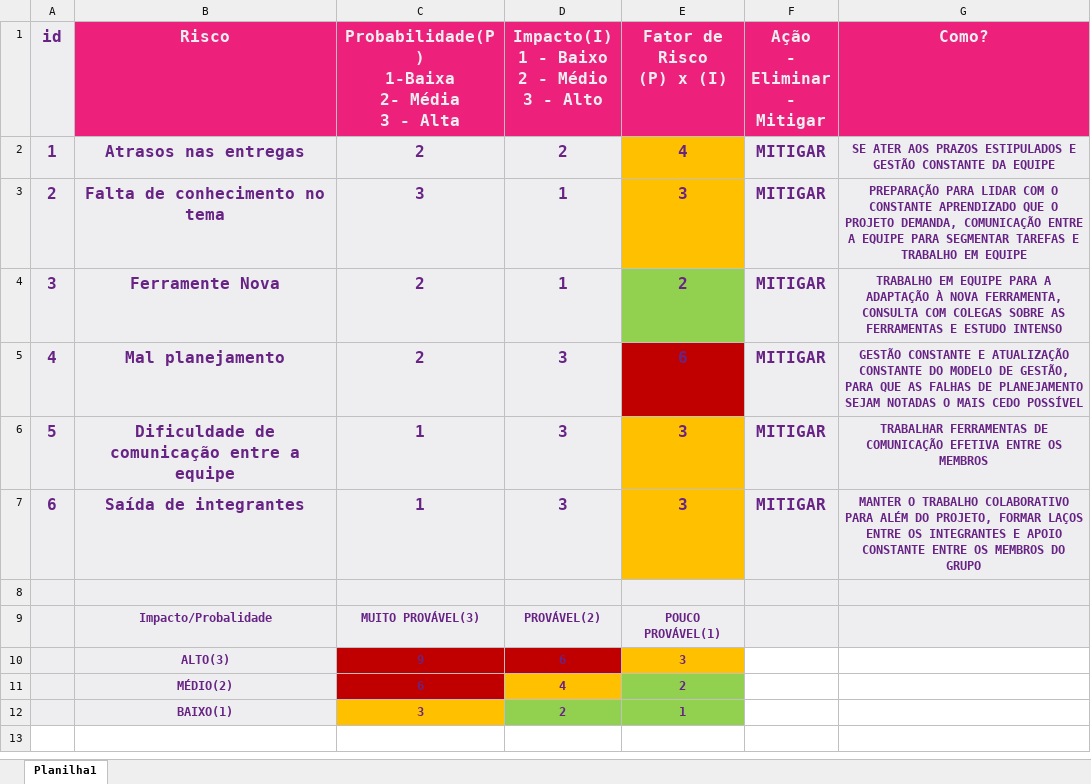
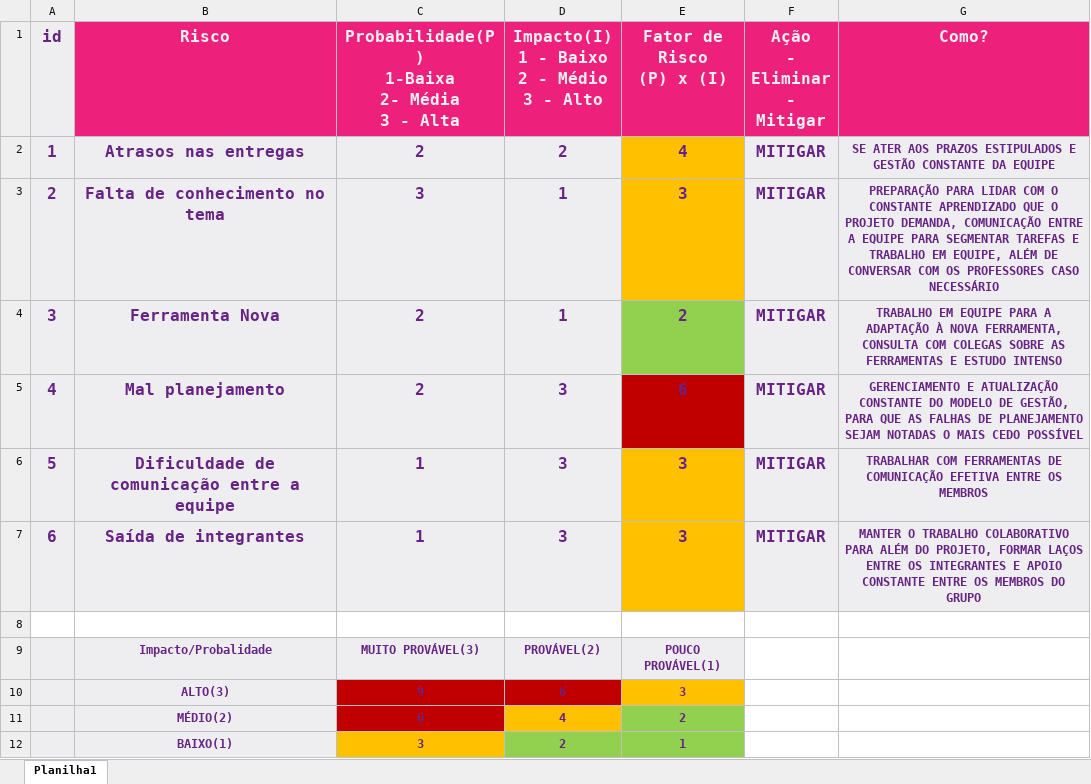
Before and after one commit to OrchisSystems/Documenta-o, an Excel workbook: Planilha de Risco - Orchis System.xlsx, sheet Planilha1, drawn as a sheet; values as stored, in another font and other column widths than the file's, no borders; conditional formats not drawn; the diff names each change by its address in the sheet, - before the commit and + after, or states it on an @@ line.

```diff
--- a/Planilha de Risco - Orchis System.xlsx (sheet Planilha1)
+++ b/Planilha de Risco - Orchis System.xlsx (sheet Planilha1)
-G3 (Como?): …TRABALHO EM EQUIPE
+G3 (Como?): …TRABALHO EM EQUIPE, ALÉM DE CONVERSAR COM OS PROFESSORES CASO NECESSÁRIO
-B4 (Risco): Ferramente Nova
+B4 (Risco): Ferramenta Nova
-G5 (Como?): GESTÃO CONSTANTE E ATUALIZAÇÃO…
+G5 (Como?): GERENCIAMENTO E ATUALIZAÇÃO…
-G6 (Como?): TRABALHAR FERRAMENTAS DE…
+G6 (Como?): TRABALHAR COM FERRAMENTAS DE…
-A8:G8 fill: #EEEEF0
+A8:G8 fill: none
-F9:G9 fill: #EEEEF0
+F9:G9 fill: none
```
Also changed, not shown: Backlog-Orchis System.xlsx.
